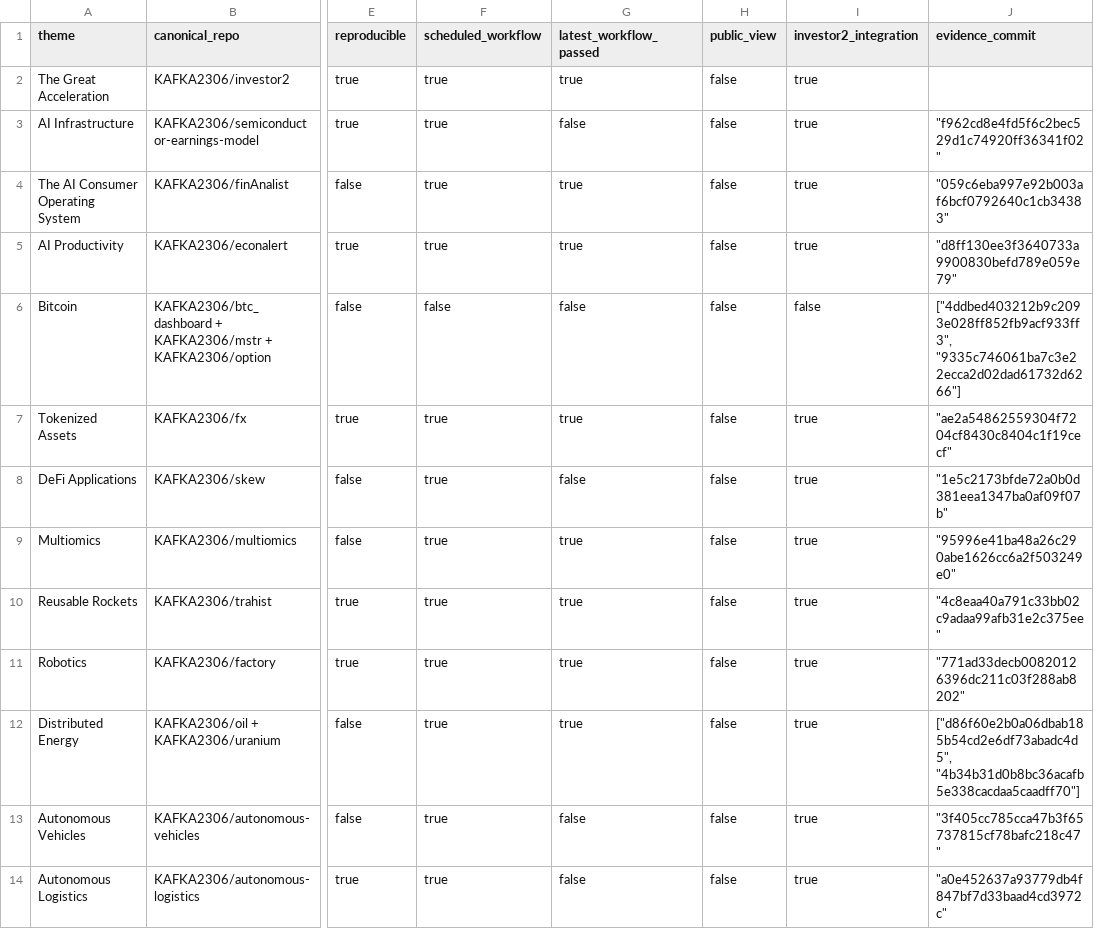
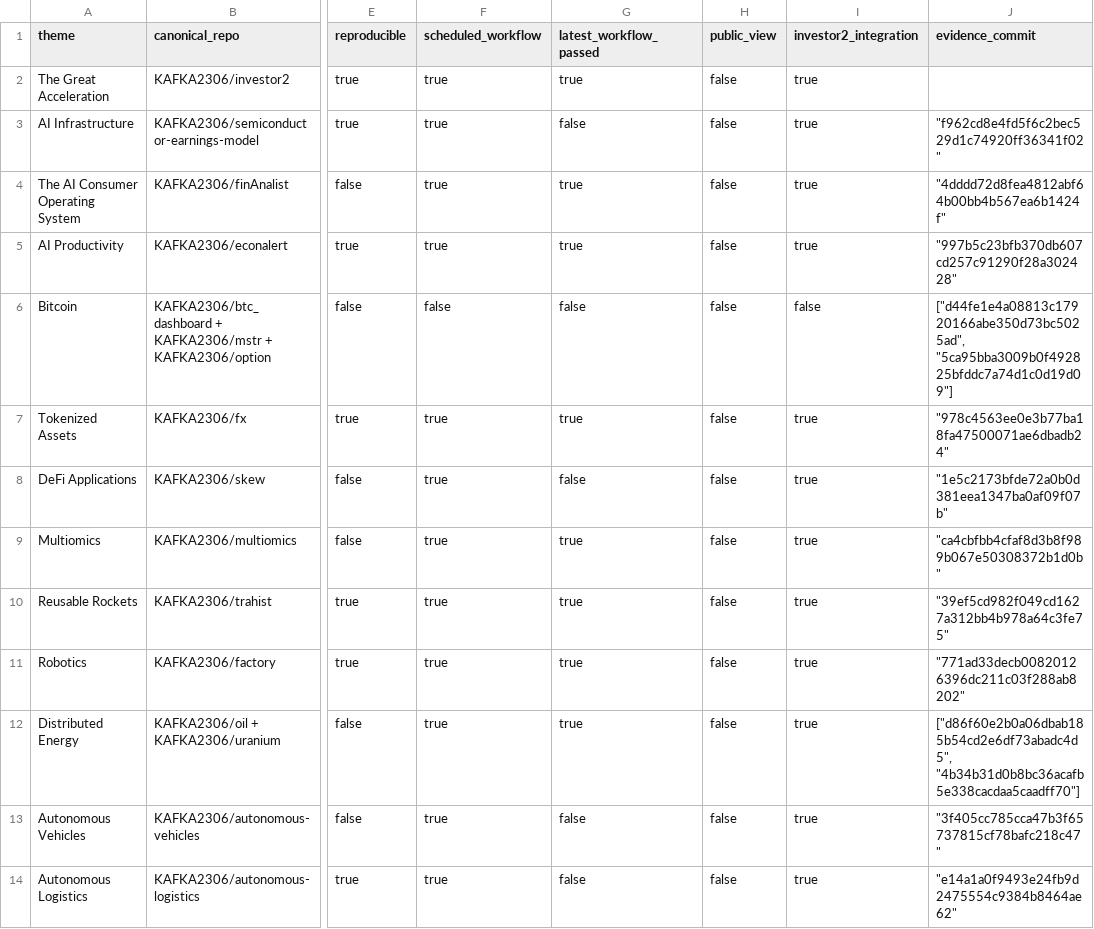
Before and after one commit to KAFKA2306/investor2, a CSV file: api/v1/ark-big-ideas/repository-coverage.csv, drawn as a sheet; only a part is shown, gaps mark what is left out; the diff names each change by its address in the sheet, - before the commit and + after, or states it on an @@ line.

```diff
--- a/api/v1/ark-big-ideas/repository-coverage.csv
+++ b/api/v1/ark-big-ideas/repository-coverage.csv
-J4 (evidence_commit): "059c6eba997e92b003af6bcf0792640c1cb34383"
+J4 (evidence_commit): "4dddd72d8fea4812abf64b00bb4b567ea6b1424f"
-J5 (evidence_commit): "d8ff130ee3f3640733a9900830befd789e059e79"
+J5 (evidence_commit): "997b5c23bfb370db607cd257c91290f28a302428"
-J6 (evidence_commit): ["4ddbed403212b9c2093e028ff852fb9acf933ff3", "9335c746061ba7c3e22ecca2d02dad61732d6266"]
+J6 (evidence_commit): ["d44fe1e4a08813c17920166abe350d73bc5025ad", "5ca95bba3009b0f492825bfddc7a74d1c0d19d09"]
-J7 (evidence_commit): "ae2a54862559304f7204cf8430c8404c1f19cecf"
+J7 (evidence_commit): "978c4563ee0e3b77ba18fa47500071ae6dbadb24"
-J9 (evidence_commit): "95996e41ba48a26c290abe1626cc6a2f503249e0"
+J9 (evidence_commit): "ca4cbfbb4cfaf8d3b8f989b067e50308372b1d0b"
-J10 (evidence_commit): "4c8eaa40a791c33bb02c9adaa99afb31e2c375ee"
+J10 (evidence_commit): "39ef5cd982f049cd1627a312bb4b978a64c3fe75"
-J14 (evidence_commit): "a0e452637a93779db4f847bf7d33baad4cd3972c"
+J14 (evidence_commit): "e14a1a0f9493e24fb9d2475554c9384b8464ae62"
```
Also changed, not shown: 17 other files.
